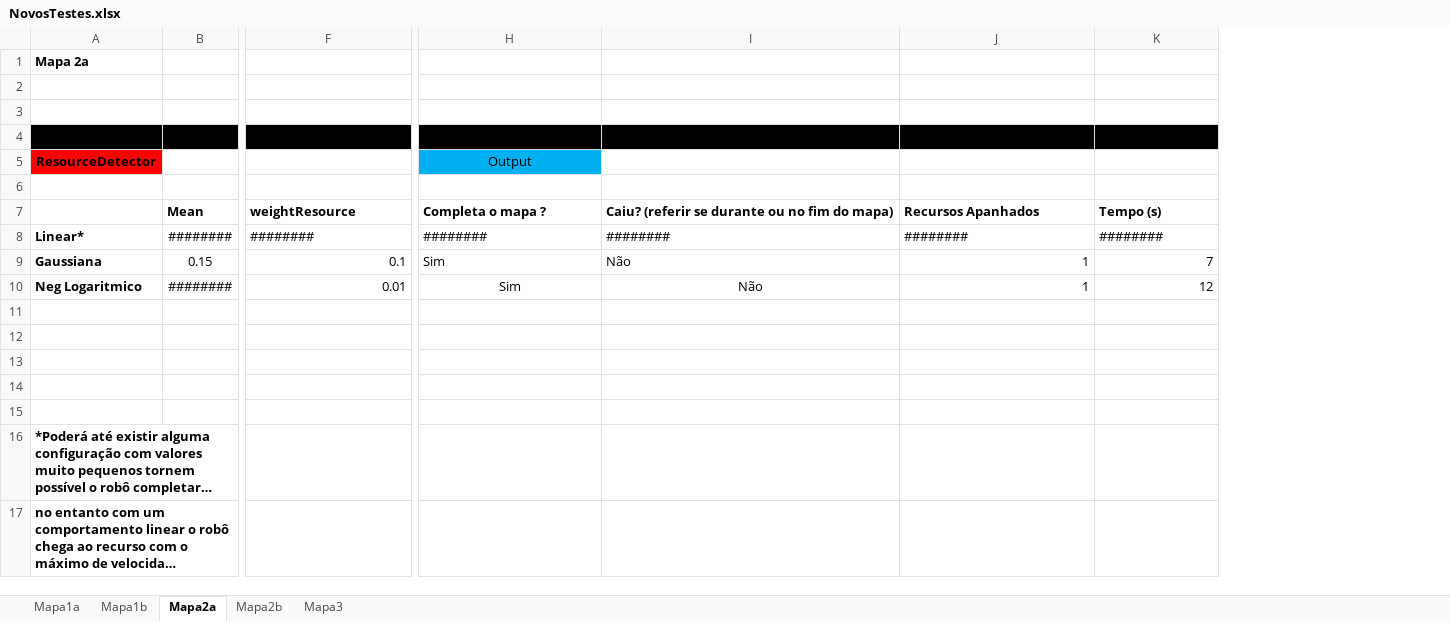
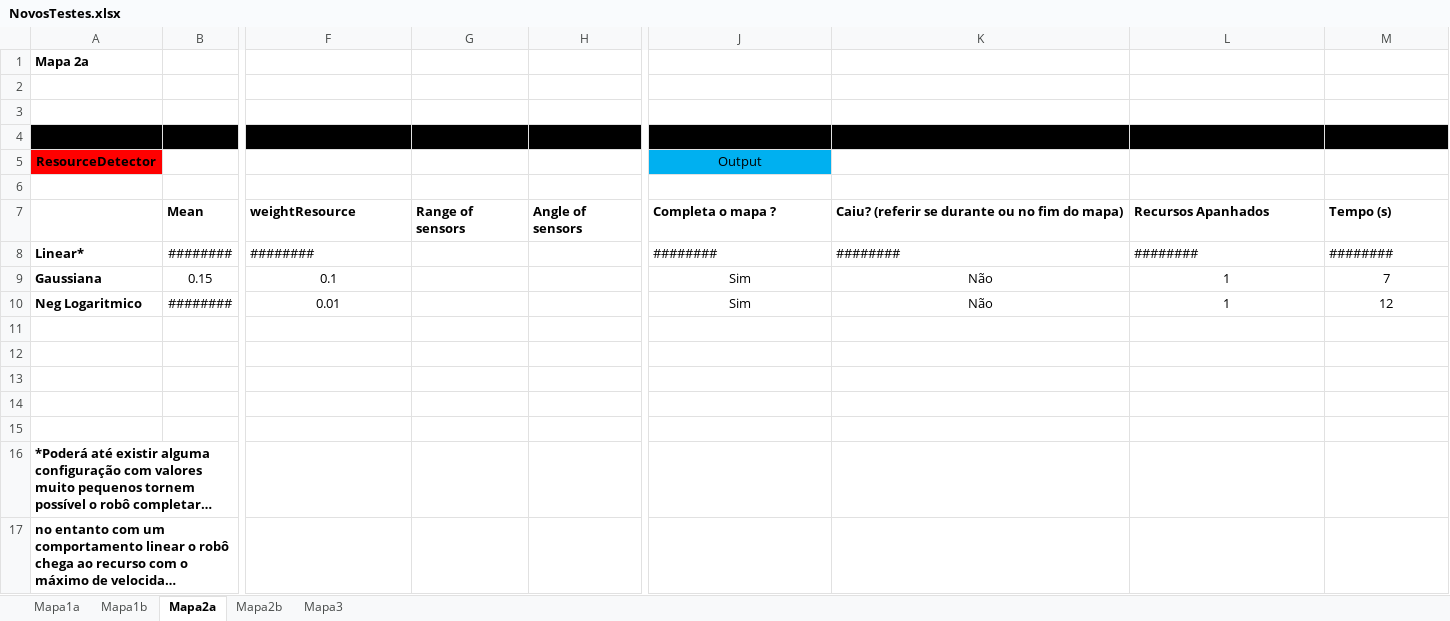
Before and after one commit to amserra/University-Introduction_to_AI, an Excel workbook: NovosTestes.xlsx, sheet Mapa2a, drawn as a sheet; only a part is shown, gaps mark what is left out; long unchanged cells end in …; values as stored, in another font and other column widths than the file's, no borders; addresses are those after the commit; the diff names each change by its address in the sheet, - before the commit and + after, or states it on an @@ line.

```diff
--- a/NovosTestes.xlsx (sheet Mapa2a)
+++ b/NovosTestes.xlsx (sheet Mapa2a)
+column G, row 7: Range of sensors
+column H, row 7: Angle of sensors
-F9:F10 alignment: right
+F9:F10 alignment: center
-J9:K9 alignment: left
+J9:K9 alignment: center
-L9:M10 alignment: right
+L9:M10 alignment: center
```
Also changed, not shown: sheet Mapa1b, sheet Mapa2b, sheet Mapa3, sheet Mapa1a.
